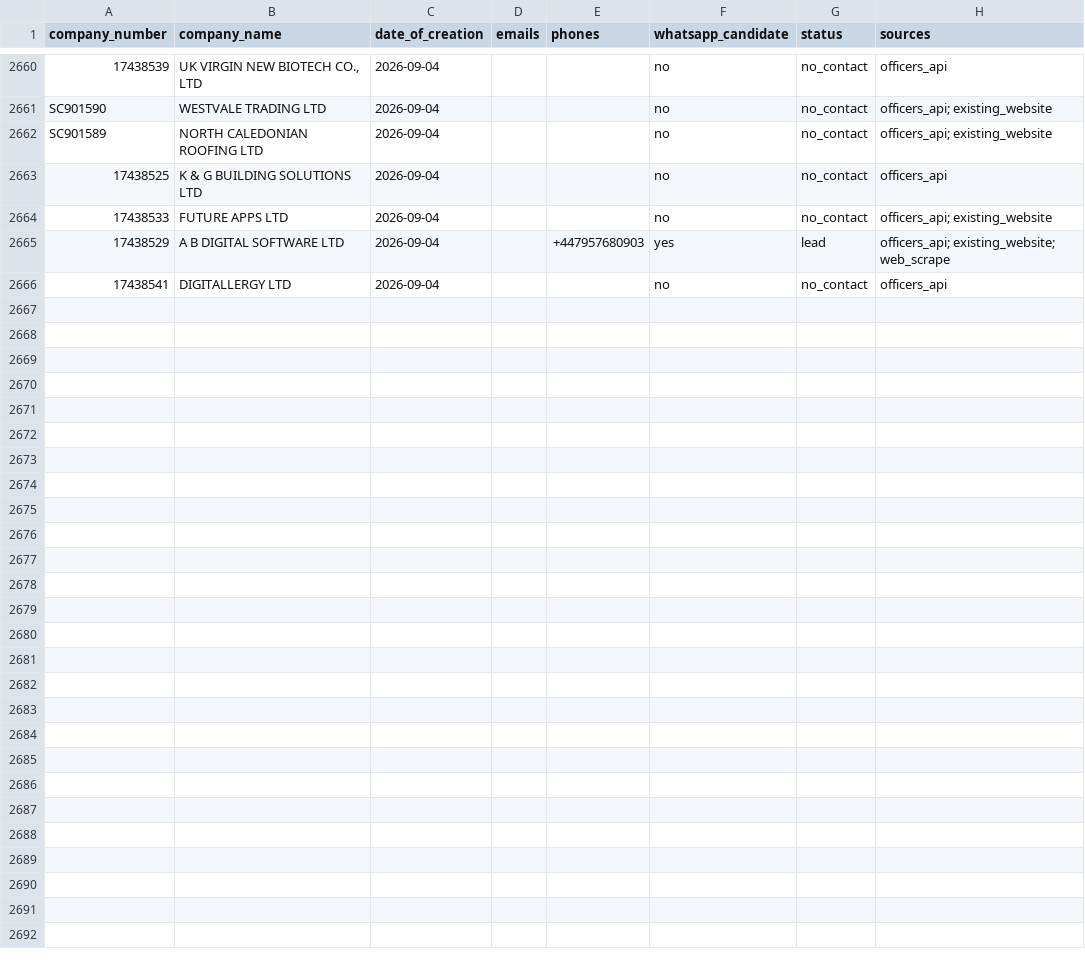
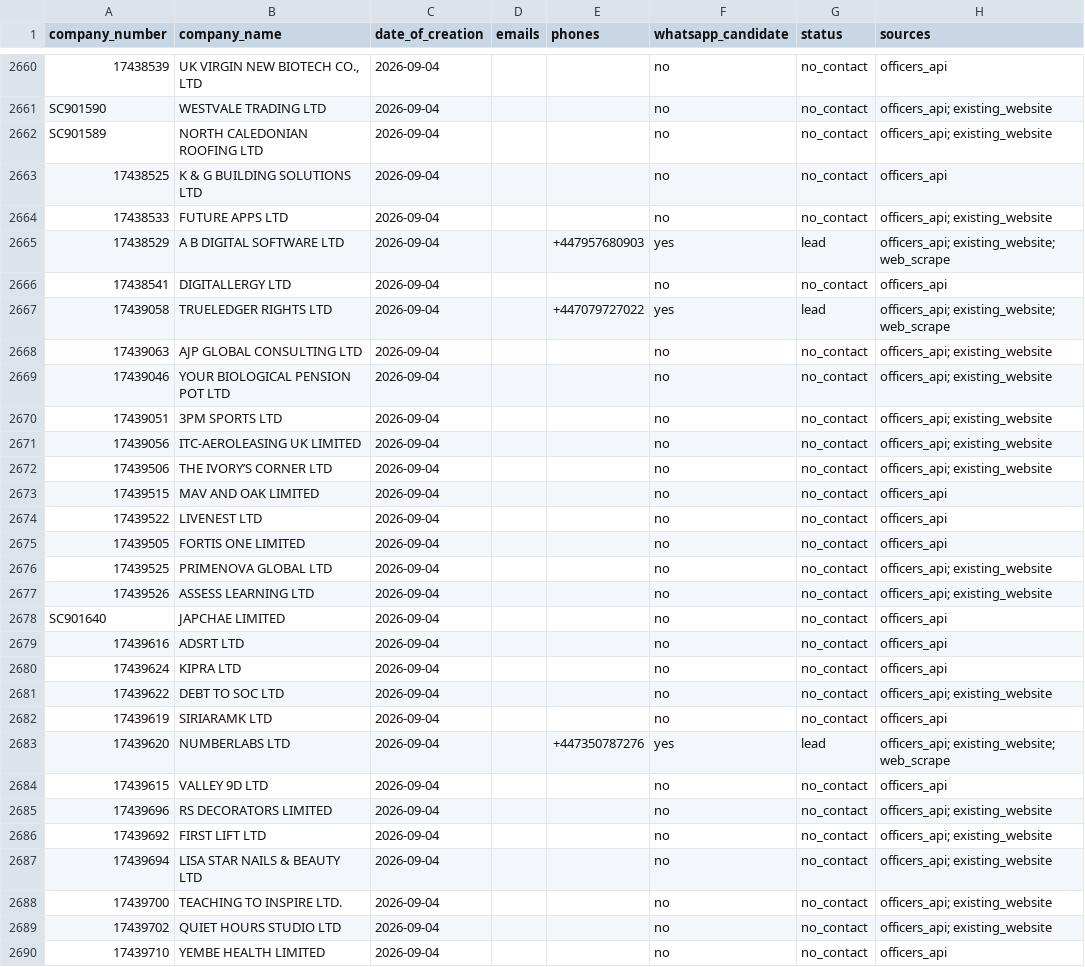
Before and after one commit to ops551/data-pipeline-test, a CSV file: leads.csv, drawn as a sheet; only a part is shown, gaps mark what is left out; the diff names each change by its address in the sheet, - before the commit and + after, or states it on an @@ line.

Commit message:
chore(outreach): auto-replenish and update sent leads [run 36688570550]

```diff
--- a/leads.csv
+++ b/leads.csv
+row 2667: 17439058 | TRUELEDGER RIGHTS LTD | 2026-09-04 |  | +447079727022 | yes | lead | officers_api; existing_website; web_scrape
+row 2668: 17439063 | AJP GLOBAL CONSULTING LTD | 2026-09-04 |  |  | no | no_contact | officers_api; existing_website
+row 2669: 17439046 | YOUR BIOLOGICAL PENSION POT LTD | 2026-09-04 |  |  | no | no_contact | officers_api; existing_website
+row 2670: 17439051 | 3PM SPORTS LTD | 2026-09-04 |  |  | no | no_contact | officers_api; existing_website
+row 2671: 17439056 | ITC-AEROLEASING UK LIMITED | 2026-09-04 |  |  | no | no_contact | officers_api; existing_website
+row 2672: 17439506 | THE IVORY’S CORNER LTD | 2026-09-04 |  |  | no | no_contact | officers_api; existing_website
+row 2673: 17439515 | MAV AND OAK LIMITED | 2026-09-04 |  |  | no | no_contact | officers_api
+row 2674: 17439522 | LIVENEST LTD | 2026-09-04 |  |  | no | no_contact | officers_api
+row 2675: 17439505 | FORTIS ONE LIMITED | 2026-09-04 |  |  | no | no_contact | officers_api
+row 2676: 17439525 | PRIMENOVA GLOBAL LTD | 2026-09-04 |  |  | no | no_contact | officers_api; existing_website
+row 2677: 17439526 | ASSESS LEARNING LTD | 2026-09-04 |  |  | no | no_contact | officers_api; existing_website
+row 2678: SC901640 | JAPCHAE LIMITED | 2026-09-04 |  |  | no | no_contact | officers_api
+row 2679: 17439616 | ADSRT LTD | 2026-09-04 |  |  | no | no_contact | officers_api
+row 2680: 17439624 | KIPRA LTD | 2026-09-04 |  |  | no | no_contact | officers_api
+row 2681: 17439622 | DEBT TO SOC LTD | 2026-09-04 |  |  | no | no_contact | officers_api; existing_website
+row 2682: 17439619 | SIRIARAMK LTD | 2026-09-04 |  |  | no | no_contact | officers_api
+row 2683: 17439620 | NUMBERLABS LTD | 2026-09-04 |  | +447350787276 | yes | lead | officers_api; existing_website; web_scrape
+row 2684: 17439615 | VALLEY 9D LTD | 2026-09-04 |  |  | no | no_contact | officers_api
+row 2685: 17439696 | RS DECORATORS LIMITED | 2026-09-04 |  |  | no | no_contact | officers_api; existing_website
+row 2686: 17439692 | FIRST LIFT LTD | 2026-09-04 |  |  | no | no_contact | officers_api; existing_website
+row 2687: 17439694 | LISA STAR NAILS & BEAUTY LTD | 2026-09-04 |  |  | no | no_contact | officers_api; existing_website
+row 2688: 17439700 | TEACHING TO INSPIRE LTD. | 2026-09-04 |  |  | no | no_contact | officers_api; existing_website
+row 2689: 17439702 | QUIET HOURS STUDIO LTD | 2026-09-04 |  |  | no | no_contact | officers_api; existing_website
+row 2690: 17439710 | YEMBE HEALTH LIMITED | 2026-09-04 |  |  | no | no_contact | officers_api
```
Also changed, not shown: candidates.csv, enriched.csv, 1 other file.
